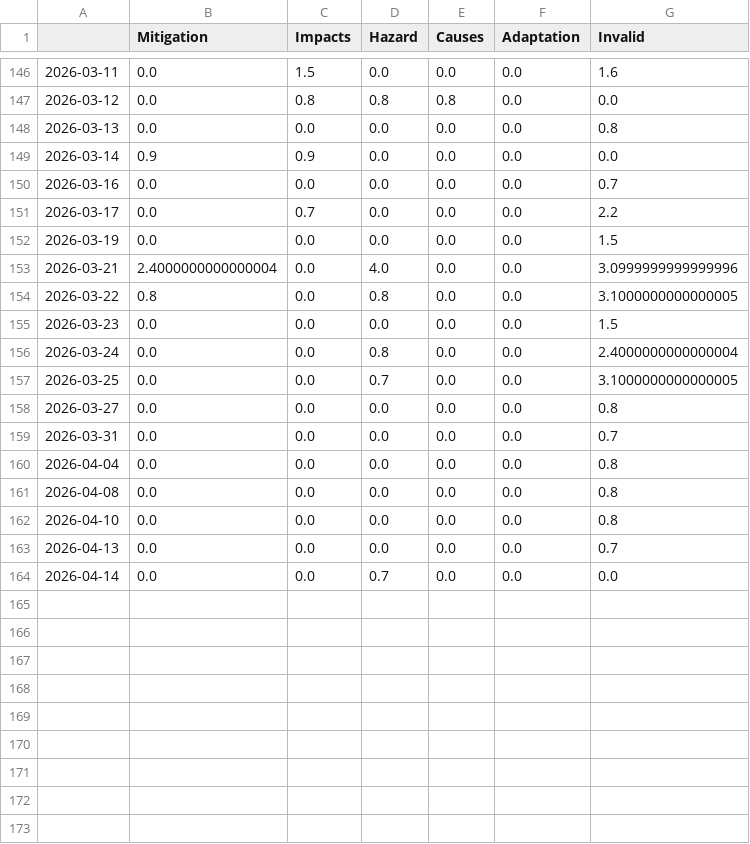
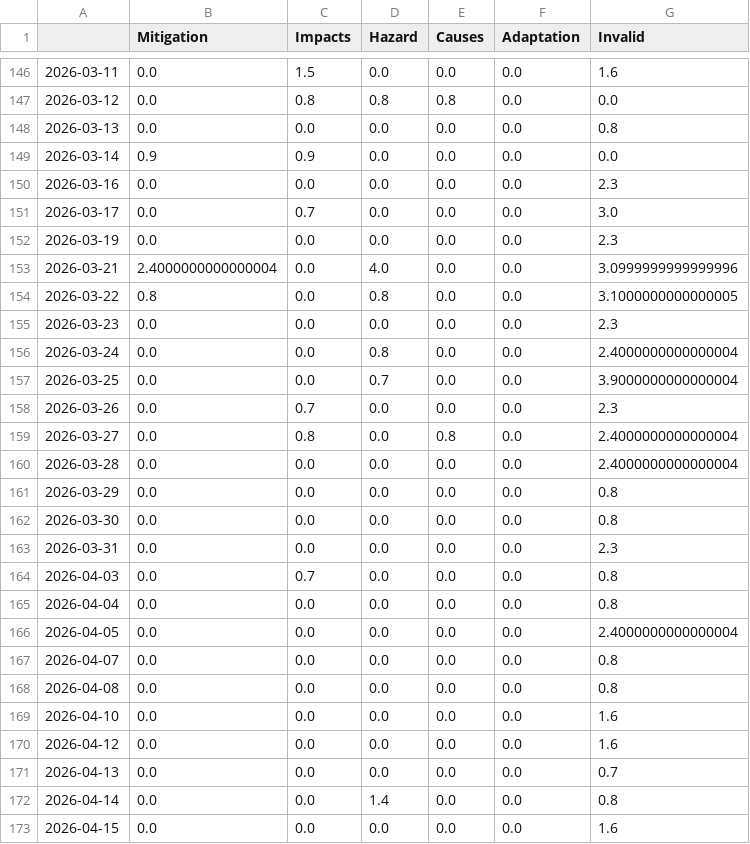
Before and after one commit to MarcoL95-news/avalancheIsComing, a CSV file: csv/topics_date.csv, drawn as a sheet; only a part is shown, gaps mark what is left out.

```diff
--- a/csv/topics_date.csv
+++ b/csv/topics_date.csv
@@ -149,16 +149,25 @@
 2026-03-14,0.9,0.9,0.0,0.0,0.0,0.0
-2026-03-16,0.0,0.0,0.0,0.0,0.0,0.7
-2026-03-17,0.0,0.7,0.0,0.0,0.0,2.2
-2026-03-19,0.0,0.0,0.0,0.0,0.0,1.5
+2026-03-16,0.0,0.0,0.0,0.0,0.0,2.3
+2026-03-17,0.0,0.7,0.0,0.0,0.0,3.0
+2026-03-19,0.0,0.0,0.0,0.0,0.0,2.3
 2026-03-21,2.4000000000000004,0.0,4.0,0.0,0.0,3.0999999999999996
 2026-03-22,0.8,0.0,0.8,0.0,0.0,3.1000000000000005
-2026-03-23,0.0,0.0,0.0,0.0,0.0,1.5
+2026-03-23,0.0,0.0,0.0,0.0,0.0,2.3
 2026-03-24,0.0,0.0,0.8,0.0,0.0,2.4000000000000004
-2026-03-25,0.0,0.0,0.7,0.0,0.0,3.1000000000000005
-2026-03-27,0.0,0.0,0.0,0.0,0.0,0.8
-2026-03-31,0.0,0.0,0.0,0.0,0.0,0.7
+2026-03-25,0.0,0.0,0.7,0.0,0.0,3.9000000000000004
+2026-03-26,0.0,0.7,0.0,0.0,0.0,2.3
+2026-03-27,0.0,0.8,0.0,0.8,0.0,2.4000000000000004
+2026-03-28,0.0,0.0,0.0,0.0,0.0,2.4000000000000004
+2026-03-29,0.0,0.0,0.0,0.0,0.0,0.8
+2026-03-30,0.0,0.0,0.0,0.0,0.0,0.8
+2026-03-31,0.0,0.0,0.0,0.0,0.0,2.3
+2026-04-03,0.0,0.7,0.0,0.0,0.0,0.8
 2026-04-04,0.0,0.0,0.0,0.0,0.0,0.8
+2026-04-05,0.0,0.0,0.0,0.0,0.0,2.4000000000000004
+2026-04-07,0.0,0.0,0.0,0.0,0.0,0.8
 2026-04-08,0.0,0.0,0.0,0.0,0.0,0.8
-2026-04-10,0.0,0.0,0.0,0.0,0.0,0.8
+2026-04-10,0.0,0.0,0.0,0.0,0.0,1.6
+2026-04-12,0.0,0.0,0.0,0.0,0.0,1.6
 2026-04-13,0.0,0.0,0.0,0.0,0.0,0.7
-2026-04-14,0.0,0.0,0.7,0.0,0.0,0.0
+2026-04-14,0.0,0.0,1.4,0.0,0.0,0.8
+2026-04-15,0.0,0.0,0.0,0.0,0.0,1.6
```
Also changed, not shown: 4 other files.
